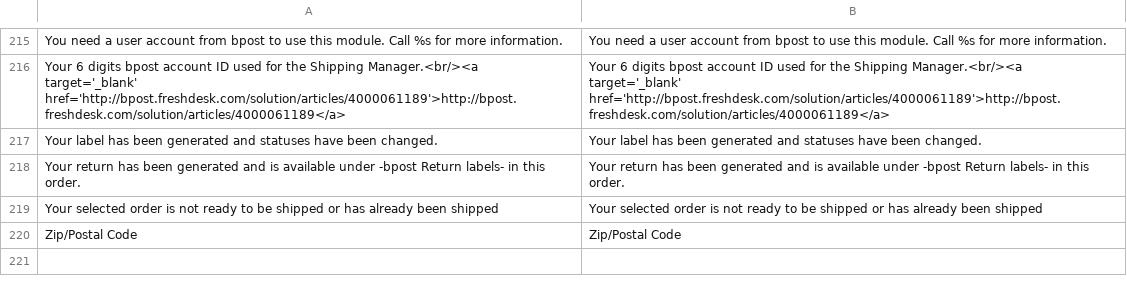
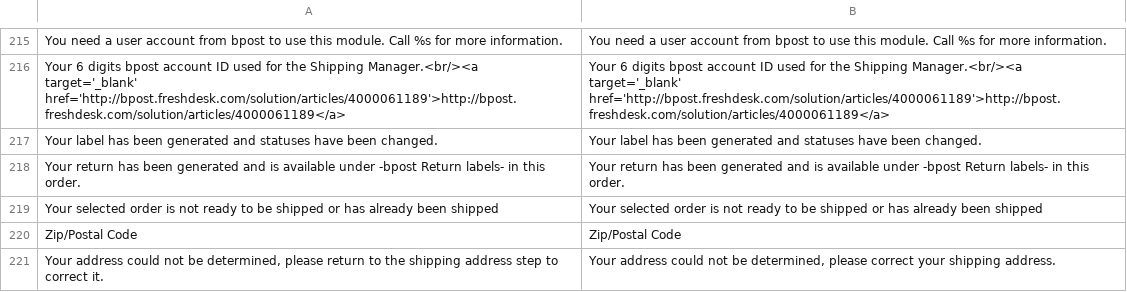
Before and after one commit to OpenMageModuleFostering/bpost, a CSV file: app/locale/en_US/Bpost_ShM.csv, drawn as a sheet; only a part is shown, gaps mark what is left out.

```diff
--- a/app/locale/en_US/Bpost_ShM.csv
+++ b/app/locale/en_US/Bpost_ShM.csv
@@ -220 +220,2 @@
 "Zip/Postal Code","Zip/Postal Code"
+"Your address could not be determined, please return to the shipping address step to correct it.","Your address could not be determined, please correct your shipping address."
```
Also changed, not shown: app/locale/nl_NL/Bpost_ShM.csv, 18 other files.
